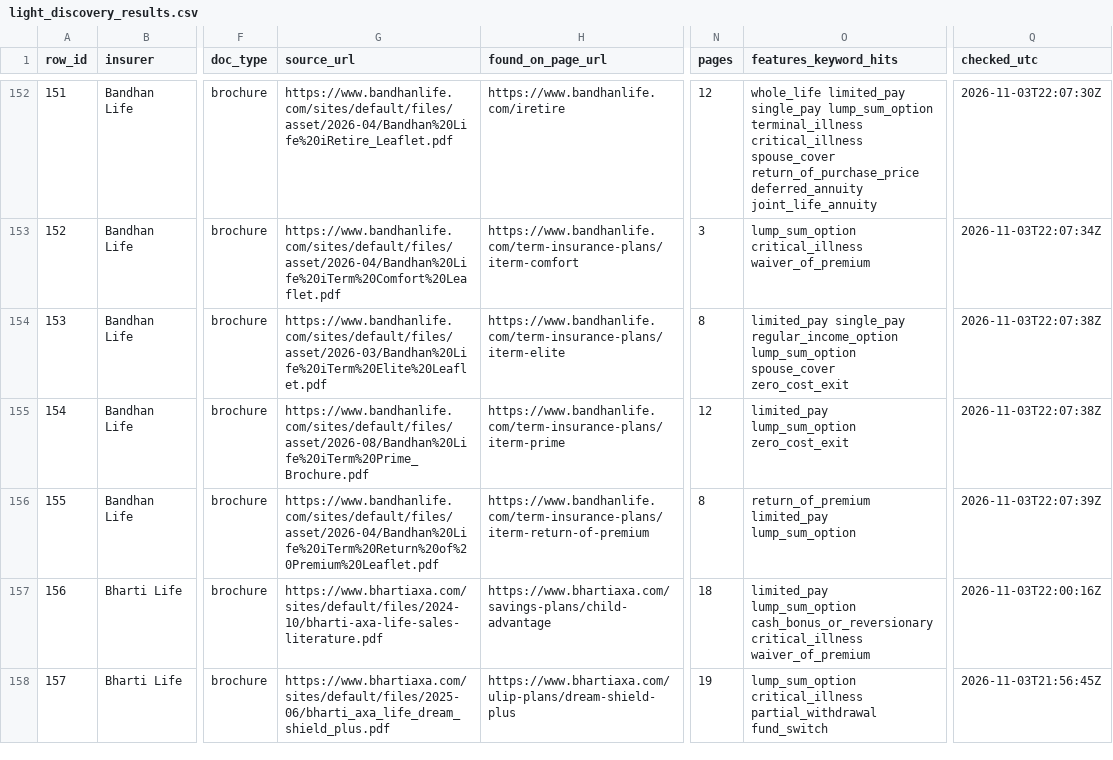
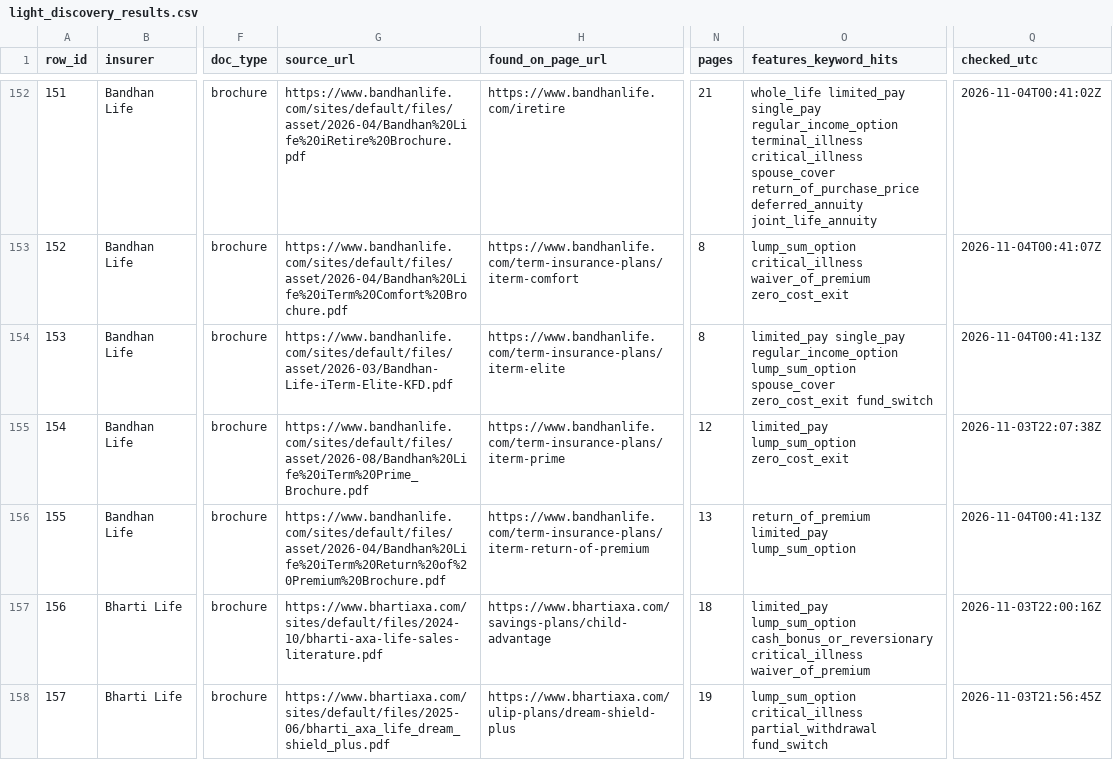
Before and after one commit to ahen-can/li-product-docs, a CSV file: results/light_discovery_results.csv, drawn as a sheet; only a part is shown, gaps mark what is left out; the diff covers the shown part only; the diff names each change by its address in the sheet, - before the commit and + after, or states it on an @@ line.

```diff
--- a/results/light_discovery_results.csv
+++ b/results/light_discovery_results.csv
-G152 (source_url): https://www.bandhanlife.com/sites/default/files/asset/2026-04/Bandhan%20Life%20iRetire_Leaflet.pdf
+G152 (source_url): https://www.bandhanlife.com/sites/default/files/asset/2026-04/Bandhan%20Life%20iRetire%20Brochure.pdf
-N152 (pages): 12
+N152 (pages): 21
-O152 (features_keyword_hits): …limited_pay single_pay lump_sum_option terminal_illness critical_illness…
+O152 (features_keyword_hits): …limited_pay single_pay regular_income_option terminal_illness critical_illness…
-Q152 (checked_utc): 2026-11-03T22:07:30Z
+Q152 (checked_utc): 2026-11-04T00:41:02Z
-G153 (source_url): https://www.bandhanlife.com/sites/default/files/asset/2026-04/Bandhan%20Life%20iTerm%20Comfort%20Leaflet.pdf
+G153 (source_url): https://www.bandhanlife.com/sites/default/files/asset/2026-04/Bandhan%20Life%20iTerm%20Comfort%20Brochure.pdf
-N153 (pages): 3
+N153 (pages): 8
-O153 (features_keyword_hits): …critical_illness waiver_of_premium
+O153 (features_keyword_hits): …critical_illness waiver_of_premium zero_cost_exit
-Q153 (checked_utc): 2026-11-03T22:07:34Z
+Q153 (checked_utc): 2026-11-04T00:41:07Z
-G154 (source_url): https://www.bandhanlife.com/sites/default/files/asset/2026-03/Bandhan%20Life%20iTerm%20Elite%20Leaflet.pdf
+G154 (source_url): https://www.bandhanlife.com/sites/default/files/asset/2026-03/Bandhan-Life-iTerm-Elite-KFD.pdf
-O154 (features_keyword_hits): …spouse_cover zero_cost_exit
+O154 (features_keyword_hits): …spouse_cover zero_cost_exit fund_switch
-Q154 (checked_utc): 2026-11-03T22:07:38Z
+Q154 (checked_utc): 2026-11-04T00:41:13Z
-G156 (source_url): https://www.bandhanlife.com/sites/default/files/asset/2026-04/Bandhan%20Life%20iTerm%20Return%20of%20Premium%20Leaflet.pdf
+G156 (source_url): https://www.bandhanlife.com/sites/default/files/asset/2026-04/Bandhan%20Life%20iTerm%20Return%20of%20Premium%20Brochure.pdf
-N156 (pages): 8
+N156 (pages): 13
-Q156 (checked_utc): 2026-11-03T22:07:39Z
+Q156 (checked_utc): 2026-11-04T00:41:13Z
```
Also changed, not shown: 31 edited cells elsewhere in this file, index.csv, 26 other files.
